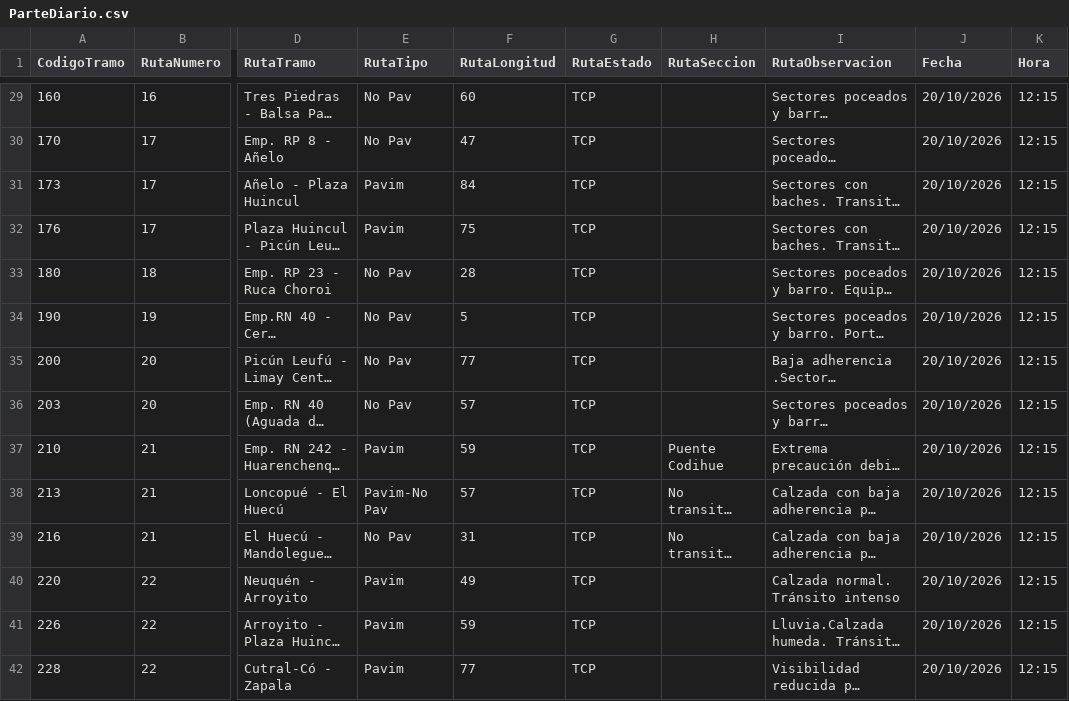
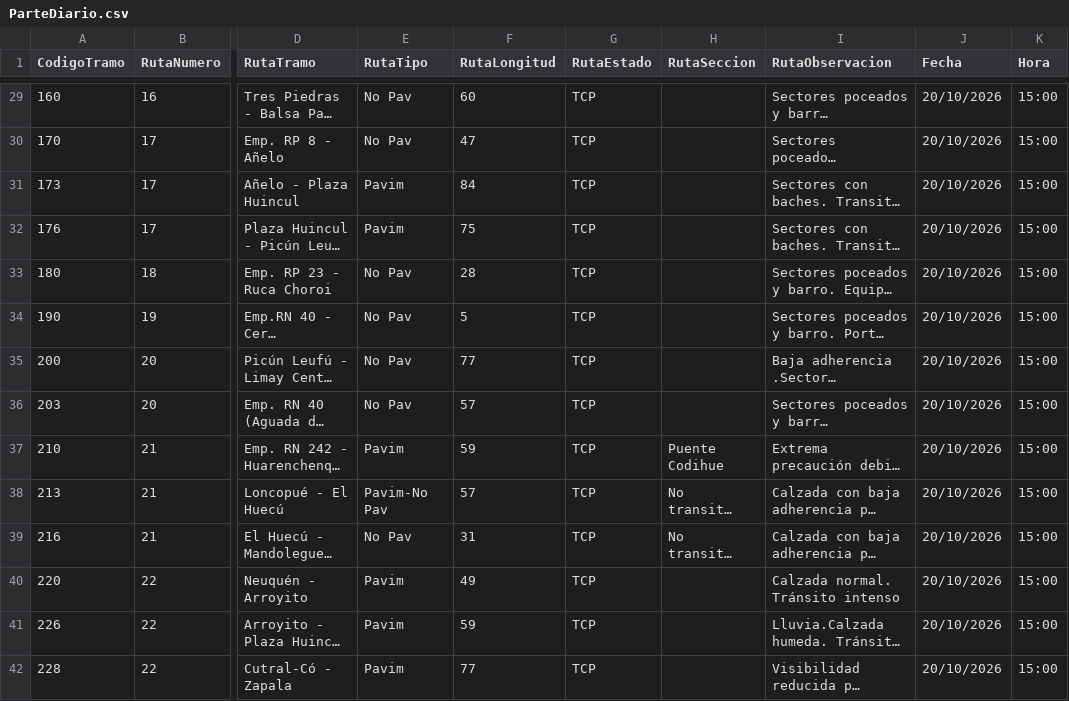
Before and after one commit to gustavocalquin/monitor_rutas_neuquen, a CSV file: cache/ParteDiario.csv, drawn as a sheet; only a part is shown, gaps mark what is left out; long unchanged cells end in …; the diff covers the shown part only; the diff names each change by its address in the sheet, - before the commit and + after, or states it on an @@ line.

```diff
--- a/cache/ParteDiario.csv
+++ b/cache/ParteDiario.csv
-K29:K42 (Hora): 12:15
+K29:K42 (Hora): 15:00
```
Also changed, not shown: 96 edited cells elsewhere in this file.
